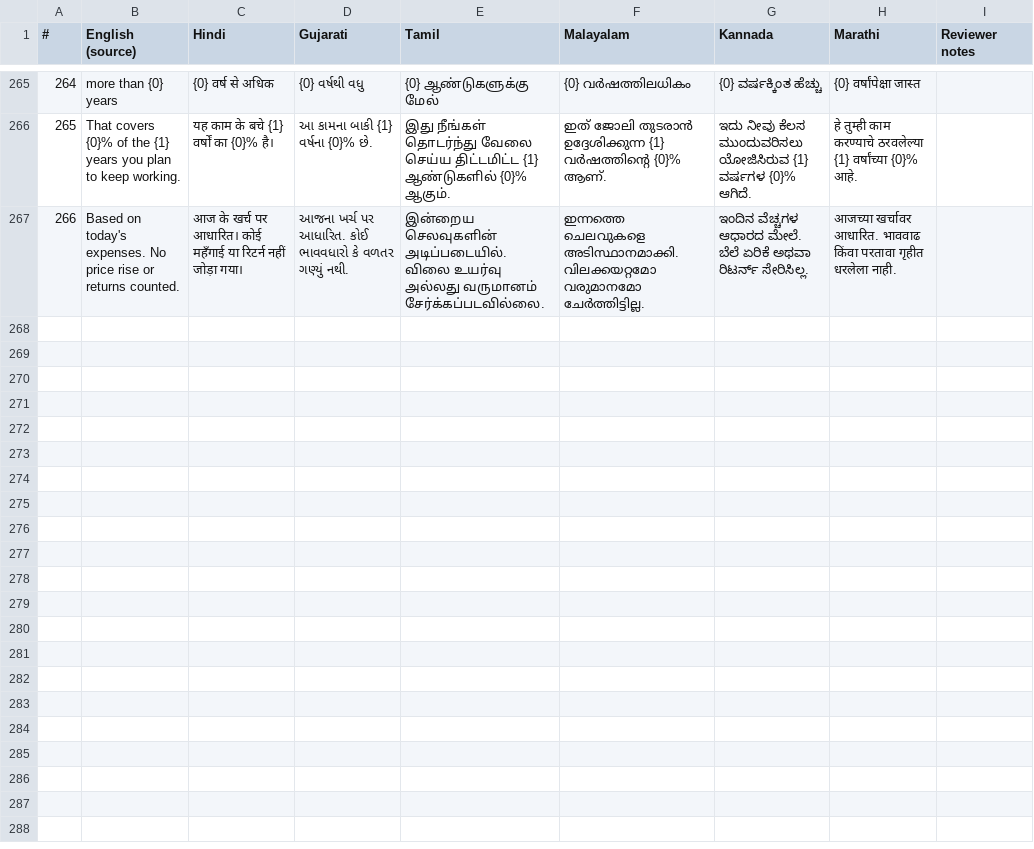
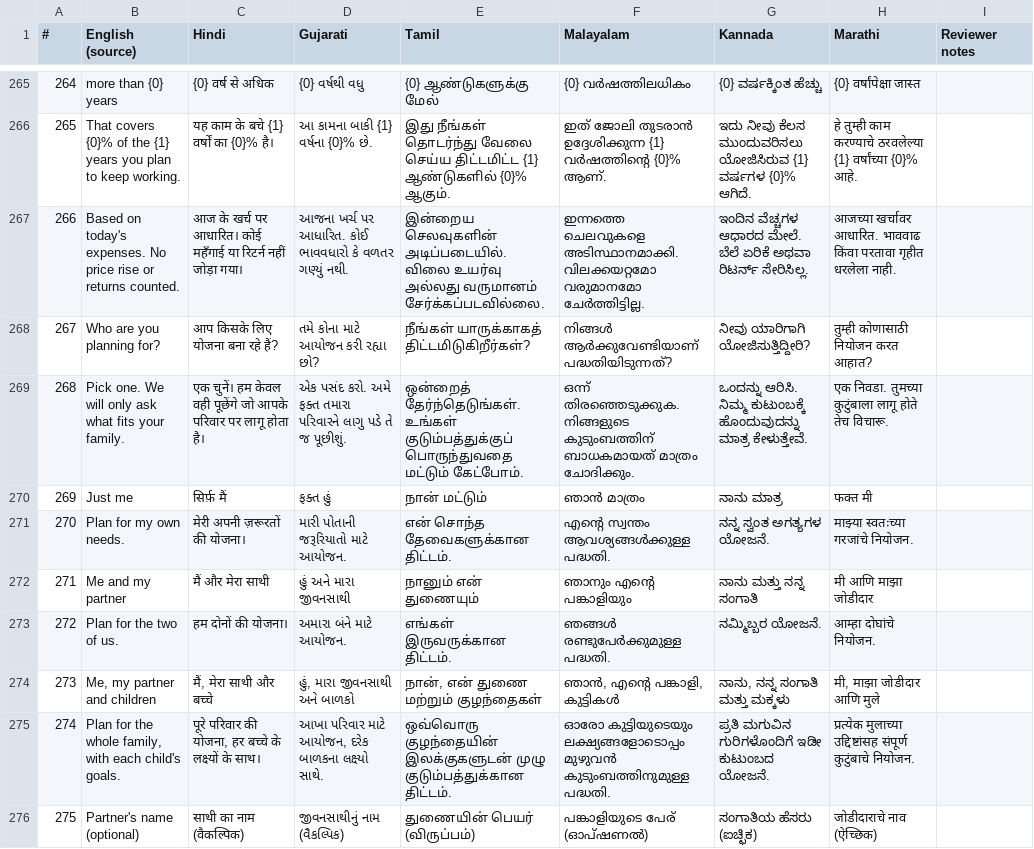
Before and after one commit to kevincaiado-stack/life-cover-needs-finder, a CSV file: docs/translation-review.csv, drawn as a sheet; only a part is shown, gaps mark what is left out; the diff names each change by its address in the sheet, - before the commit and + after, or states it on an @@ line.

```diff
--- a/docs/translation-review.csv
+++ b/docs/translation-review.csv
+row 268: 267 | Who are you planning for? | आप किसके लिए योजना बना रहे हैं? | તમે કોના માટે આયોજન કરી રહ્યા છો? | நீங்கள் யாருக்காகத் திட்டமிடுகிறீர்கள்? | നിങ്ങൾ ആർക്കുവേണ്ടിയാണ് പദ്ധതിയിടുന്നത്? | ನೀವು ಯಾರಿಗಾಗಿ ಯೋಜಿಸುತ್ತಿದ್ದೀರಿ? | तुम्ही कोणासाठी नियोजन करत आहात?
+row 269: 268 | Pick one. We will only ask what fits your family. | एक चुनें। हम केवल वही पूछेंगे जो आपके परिवार पर लागू होता है। | એક પસંદ કરો. અમે ફક્ત તમારા પરિવારને લાગુ પડે તે જ પૂછીશું. | ஒன்றைத் தேர்ந்தெடுங்கள். உங்கள் குடும்பத்துக்குப் பொருந்துவதை மட்டும் கேட்போம். | ഒന്ന് തിരഞ്ഞെടുക്കുക. നിങ്ങളുടെ കുടുംബത്തിന് ബാധകമായത് മാത്രം ചോദിക്കും. | ಒಂದನ್ನು ಆರಿಸಿ. ನಿಮ್ಮ ಕುಟುಂಬಕ್ಕೆ ಹೊಂದುವುದನ್ನು ಮಾತ್ರ ಕೇಳುತ್ತೇವೆ. | एक निवडा. तुमच्या कुटुंबाला लागू होते तेच विचारू.
+row 270: 269 | Just me | सिर्फ़ मैं | ફક્ત હું | நான் மட்டும் | ഞാൻ മാത്രം | ನಾನು ಮಾತ್ರ | फक्त मी
+row 271: 270 | Plan for my own needs. | मेरी अपनी ज़रूरतों की योजना। | મારી પોતાની જરૂરિયાતો માટે આયોજન. | என் சொந்த தேவைகளுக்கான திட்டம். | എന്റെ സ്വന്തം ആവശ്യങ്ങൾക്കുള്ള പദ്ധതി. | ನನ್ನ ಸ್ವಂತ ಅಗತ್ಯಗಳ ಯೋಜನೆ. | माझ्या स्वतःच्या गरजांचे नियोजन.
+row 272: 271 | Me and my partner | मैं और मेरा साथी | હું અને મારા જીવનસાથી | நானும் என் துணையும் | ഞാനും എന്റെ പങ്കാളിയും | ನಾನು ಮತ್ತು ನನ್ನ ಸಂಗಾತಿ | मी आणि माझा जोडीदार
+row 273: 272 | Plan for the two of us. | हम दोनों की योजना। | અમારા બંને માટે આયોજન. | எங்கள் இருவருக்கான திட்டம். | ഞങ്ങൾ രണ്ടുപേർക്കുമുള്ള പദ്ധതി. | ನಮ್ಮಿಬ್ಬರ ಯೋಜನೆ. | आम्हा दोघांचे नियोजन.
+row 274: 273 | Me, my partner and children | मैं, मेरा साथी और बच्चे | હું, મારા જીવનસાથી અને બાળકો | நான், என் துணை மற்றும் குழந்தைகள் | ഞാൻ, എന്റെ പങ്കാളി, കുട്ടികൾ | ನಾನು, ನನ್ನ ಸಂಗಾತಿ ಮತ್ತು ಮಕ್ಕಳು | मी, माझा जोडीदार आणि मुले
+row 275: 274 | Plan for the whole family, with each child's goals. | पूरे परिवार की योजना, हर बच्चे के लक्ष्यों के साथ। | આખા પરિવાર માટે આયોજન, દરેક બાળકના લક્ષ્યો સાથે. | ஒவ்வொரு குழந்தையின் இலக்குகளுடன் முழு குடும்பத்துக்கான திட்டம். | ഓരോ കുട്ടിയുടെയും ലക്ഷ്യങ്ങളോടൊപ്പം മുഴുവൻ കുടുംബത്തിനുമുള്ള പദ്ധതി. | ಪ್ರತಿ ಮಗುವಿನ ಗುರಿಗಳೊಂದಿಗೆ ಇಡೀ ಕುಟುಂಬದ ಯೋಜನೆ. | प्रत्येक मुलाच्या उद्दिष्टांसह संपूर्ण कुटुंबाचे नियोजन.
+row 276: 275 | Partner's name (optional) | साथी का नाम (वैकल्पिक) | જીવનસાથીનું નામ (વૈકલ્પિક) | துணையின் பெயர் (விருப்பம்) | പങ്കാളിയുടെ പേര് (ഓപ്ഷണൽ) | ಸಂಗಾತಿಯ ಹೆಸರು (ಐಚ್ಛಿಕ) | जोडीदाराचे नाव (ऐच्छिक)
```
Also changed, not shown: 2 other files.
